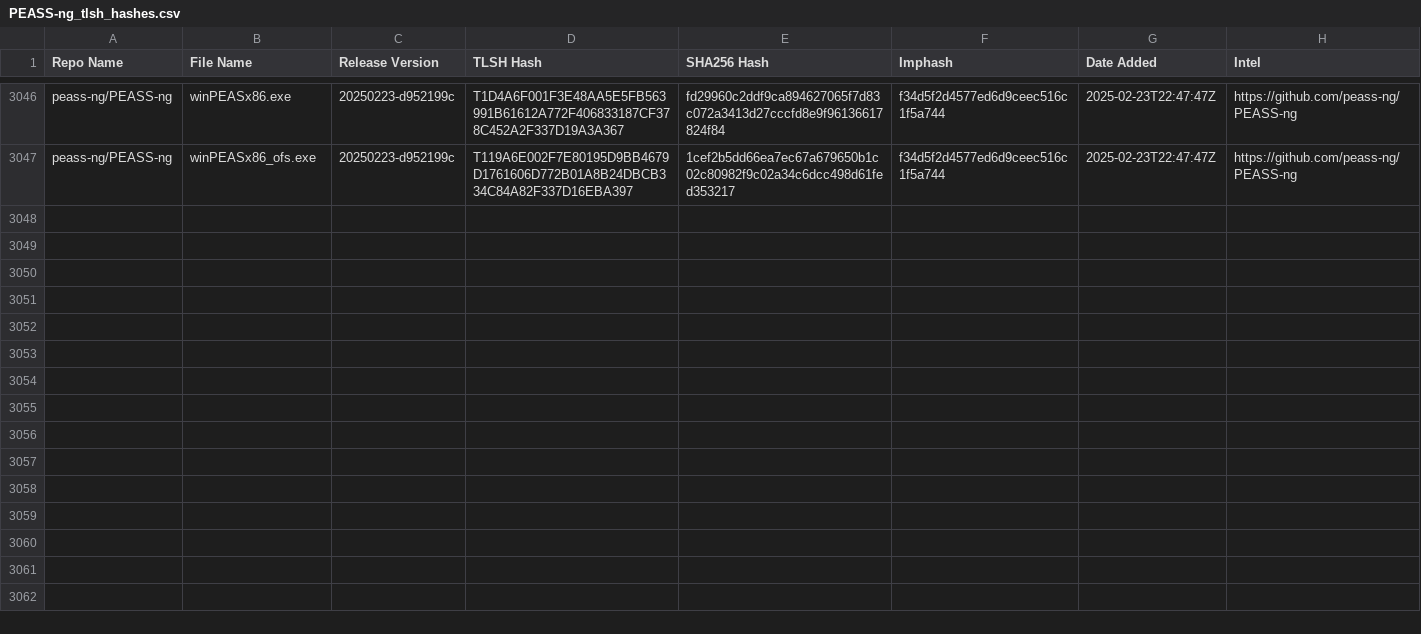
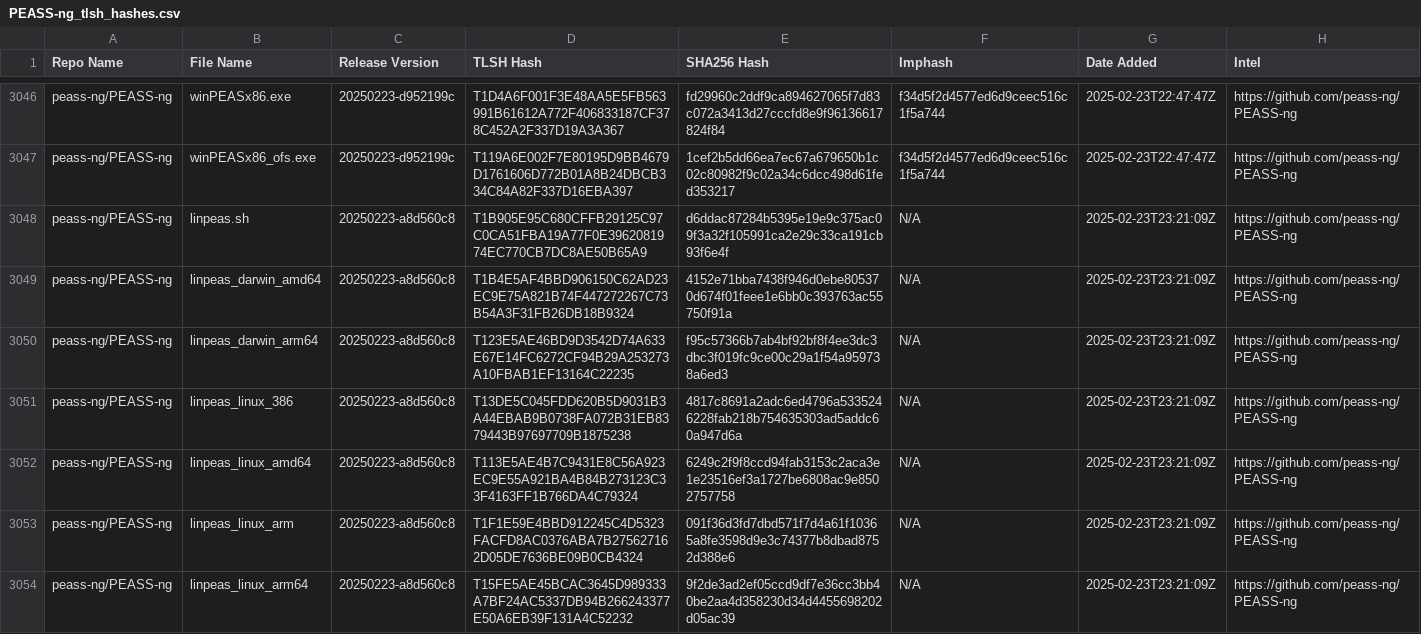
Before and after one commit to Magonia-Research/detection-content, a CSV file: iocs/tlsh/PEASS-ng/PEASS-ng_tlsh_hashes.csv, drawn as a sheet; only a part is shown, gaps mark what is left out; the diff covers the shown part only; the diff names each change by its address in the sheet, - before the commit and + after, or states it on an @@ line.

Commit message:
Updated TLSH hash CSV file

```diff
--- a/iocs/tlsh/PEASS-ng/PEASS-ng_tlsh_hashes.csv
+++ b/iocs/tlsh/PEASS-ng/PEASS-ng_tlsh_hashes.csv
+row 3048: peass-ng/PEASS-ng | linpeas.sh | 20250223-a8d560c8 | T1B905E95C680CFFB29125C97C0CA51FBA19A77F0E3962081974EC770CB7DC8AE50B65A9 | d6ddac87284b5395e19e9c375ac09f3a32f105991ca2e29c33ca191cb93f6e4f | N/A | 2025-02-23T23:21:09Z | https://github.com/peass-ng/PEASS-ng
+row 3049: peass-ng/PEASS-ng | linpeas_darwin_amd64 | 20250223-a8d560c8 | T1B4E5AF4BBD906150C62AD23EC9E75A821B74F447272267C73B54A3F31FB26DB18B9324 | 4152e71bba7438f946d0ebe805370d674f01feee1e6bb0c393763ac55750f91a | N/A | 2025-02-23T23:21:09Z | https://github.com/peass-ng/PEASS-ng
+row 3050: peass-ng/PEASS-ng | linpeas_darwin_arm64 | 20250223-a8d560c8 | T123E5AE46BD9D3542D74A633E67E14FC6272CF94B29A253273A10FBAB1EF13164C22235 | f95c57366b7ab4bf92bf8f4ee3dc3dbc3f019fc9ce00c29a1f54a959738a6ed3 | N/A | 2025-02-23T23:21:09Z | https://github.com/peass-ng/PEASS-ng
+row 3051: peass-ng/PEASS-ng | linpeas_linux_386 | 20250223-a8d560c8 | T13DE5C045FDD620B5D9031B3A44EBAB9B0738FA072B31EB8379443B97697709B1875238 | 4817c8691a2adc6ed4796a5335246228fab218b754635303ad5addc60a947d6a | N/A | 2025-02-23T23:21:09Z | https://github.com/peass-ng/PEASS-ng
+row 3052: peass-ng/PEASS-ng | linpeas_linux_amd64 | 20250223-a8d560c8 | T113E5AE4B7C9431E8C56A923EC9E55A921BA4B84B273123C33F4163FF1B766DA4C79324 | 6249c2f9f8ccd94fab3153c2aca3e1e23516ef3a1727be6808ac9e8502757758 | N/A | 2025-02-23T23:21:09Z | https://github.com/peass-ng/PEASS-ng
+row 3053: peass-ng/PEASS-ng | linpeas_linux_arm | 20250223-a8d560c8 | T1F1E59E4BBD912245C4D5323FACFD8AC0376ABA7B275627162D05DE7636BE09B0CB4324 | 091f36d3fd7dbd571f7d4a61f10365a8fe3598d9e3c74377b8dbad8752d388e6 | N/A | 2025-02-23T23:21:09Z | https://github.com/peass-ng/PEASS-ng
+row 3054: peass-ng/PEASS-ng | linpeas_linux_arm64 | 20250223-a8d560c8 | T15FE5AE45BCAC3645D989333A7BF24AC5337DB94B266243377E50A6EB39F131A4C52232 | 9f2de3ad2ef05ccd9df7e36cc3bb40be2aa4d358230d34d4455698202d05ac39 | N/A | 2025-02-23T23:21:09Z | https://github.com/peass-ng/PEASS-ng
```
Also changed, not shown: 6 added rows elsewhere in this file.
